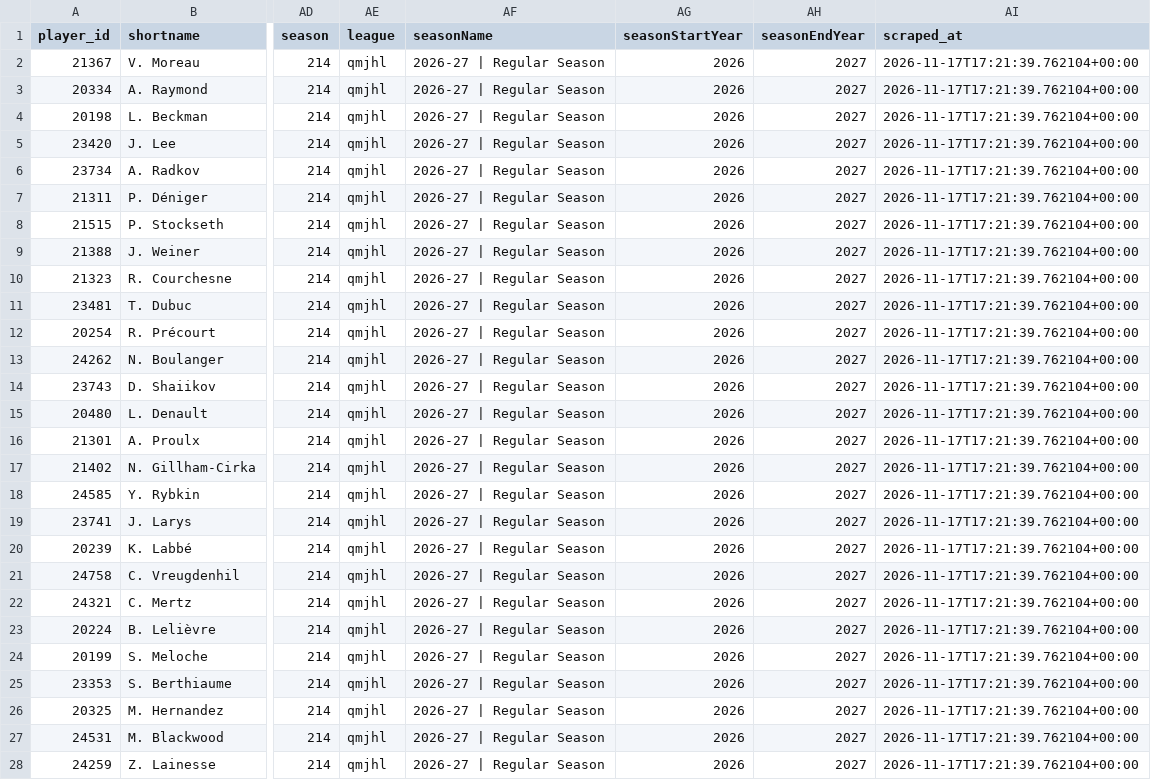
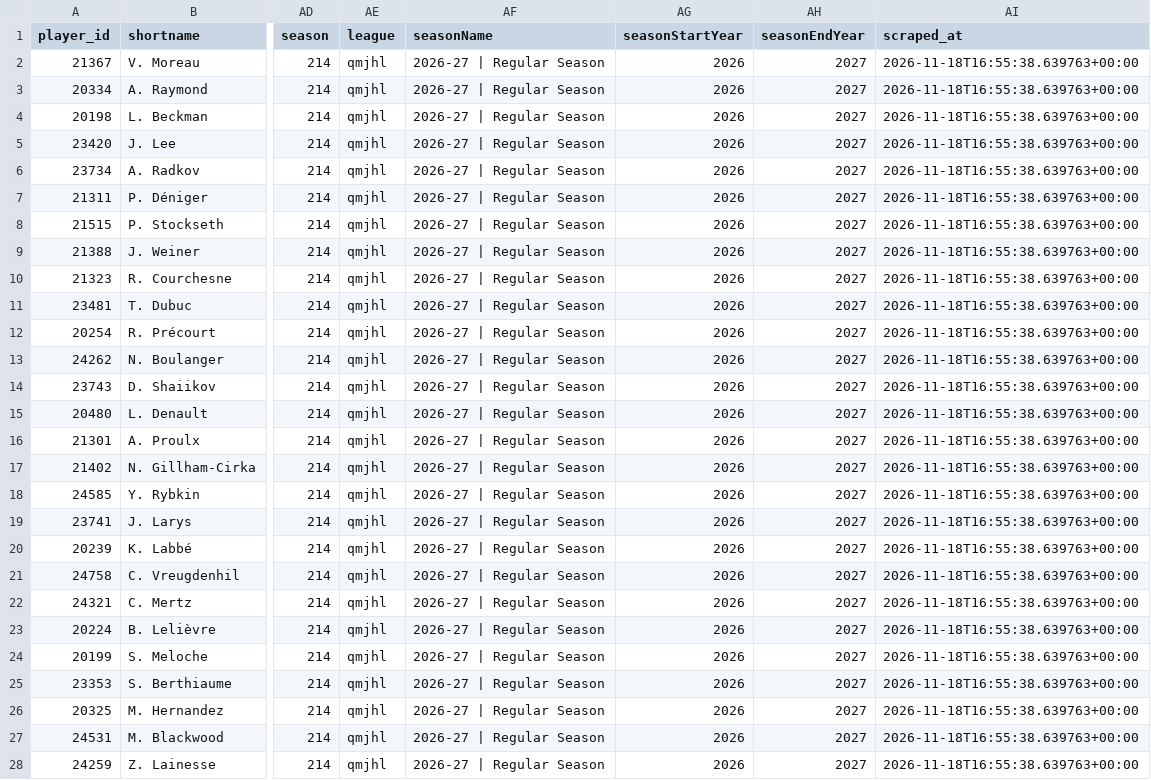
Before and after one commit to KyleMcC11/sticksup-hockey, a CSV file: public/data/qmjhl_goalie_stats.csv, drawn as a sheet; only a part is shown, gaps mark what is left out; the diff covers the shown part only; the diff names each change by its address in the sheet, - before the commit and + after, or states it on an @@ line.

```diff
--- a/public/data/qmjhl_goalie_stats.csv
+++ b/public/data/qmjhl_goalie_stats.csv
-AI2:AI28 (scraped_at): 2026-11-17T17:21:39.762104+00:00
+AI2:AI28 (scraped_at): 2026-11-18T16:55:38.639763+00:00
```
Also changed, not shown: 18 edited cells elsewhere in this file, public/data/qmjhl_player_stats.csv, public/data/qmjhl_rosters.csv, 2 other files.
